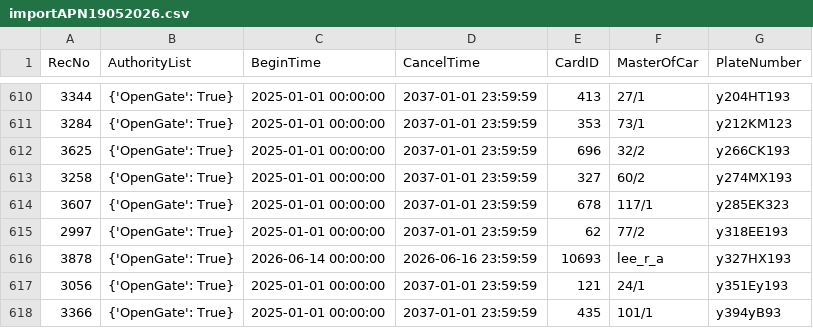
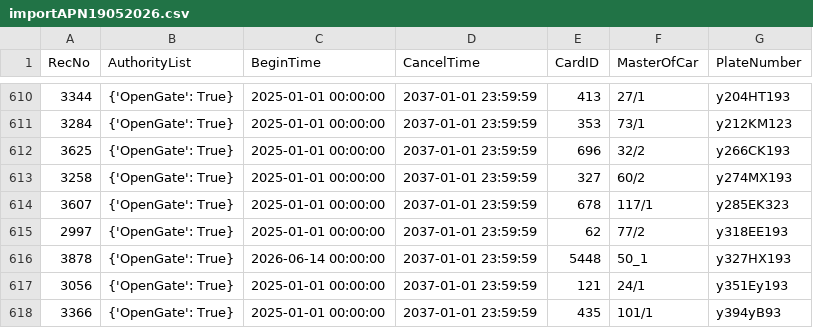
Before and after one commit to Fulltimetrading/importapn19052026-owner-report, a CSV file: data/importAPN19052026.csv, drawn as a sheet; only a part is shown, gaps mark what is left out.

Commit message:
Add source CSV data

```diff
--- a/data/importAPN19052026.csv
+++ b/data/importAPN19052026.csv
@@ -615,3 +615,3 @@ RecNo,AuthorityList,BeginTime,CancelTime,CardID,MasterOfCar,PlateNumber
 2997,{'OpenGate': True},2025-01-01 00:00:00,2037-01-01 23:59:59,62,77/2,y318EE193
-3878,{'OpenGate': True},2026-06-14 00:00:00,2026-06-16 23:59:59,10693,lee_r_a,y327HX193
+3878,{'OpenGate': True},2026-06-14 00:00:00,2037-01-01 23:59:59,5448,50_1,y327HX193
 3056,{'OpenGate': True},2025-01-01 00:00:00,2037-01-01 23:59:59,121,24/1,y351Ey193
```
Also changed, not shown: 1 other file.
